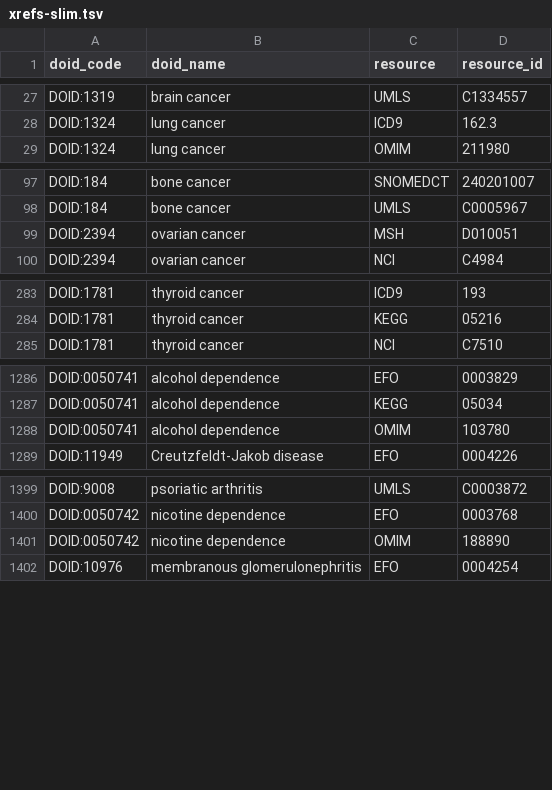
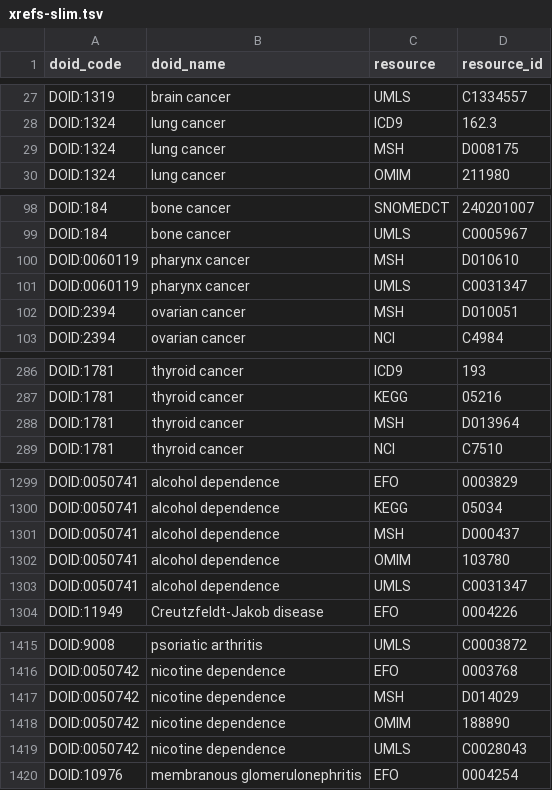
Before and after one commit to dhimmel/disease-ontology, a TSV file: data/xrefs-slim.tsv, drawn as a sheet; only a part is shown, gaps mark what is left out; the diff covers the shown part only.

```diff
--- a/data/xrefs-slim.tsv
+++ b/data/xrefs-slim.tsv
@@ -28,2 +28,3 @@ DOID:1319	brain cancer	UMLS	C1334557
 DOID:1324	lung cancer	ICD9	162.3
+DOID:1324	lung cancer	MSH	D008175
 DOID:1324	lung cancer	OMIM	211980
@@ -98,2 +99,4 @@ DOID:184	bone cancer	SNOMEDCT	240201007
 DOID:184	bone cancer	UMLS	C0005967
+DOID:0060119	pharynx cancer	MSH	D010610
+DOID:0060119	pharynx cancer	UMLS	C0031347
 DOID:2394	ovarian cancer	MSH	D010051
@@ -284,2 +287,3 @@ DOID:1781	thyroid cancer	ICD9	193
 DOID:1781	thyroid cancer	KEGG	05216
+DOID:1781	thyroid cancer	MSH	D013964
 DOID:1781	thyroid cancer	NCI	C7510
@@ -1287,3 +1300,5 @@ DOID:0050741	alcohol dependence	EFO	0003829
 DOID:0050741	alcohol dependence	KEGG	05034
+DOID:0050741	alcohol dependence	MSH	D000437
 DOID:0050741	alcohol dependence	OMIM	103780
+DOID:0050741	alcohol dependence	UMLS	C0031347
 DOID:11949	Creutzfeldt-Jakob disease	EFO	0004226
@@ -1400,3 +1416,5 @@ DOID:9008	psoriatic arthritis	UMLS	C0003872
 DOID:0050742	nicotine dependence	EFO	0003768
+DOID:0050742	nicotine dependence	MSH	D014029
 DOID:0050742	nicotine dependence	OMIM	188890
+DOID:0050742	nicotine dependence	UMLS	C0028043
 DOID:10976	membranous glomerulonephritis	EFO	0004254
```
Also changed, not shown: 13 added rows elsewhere in this file, data/slim-terms-prop.tsv, data/term-names.tsv, 5 other files.
